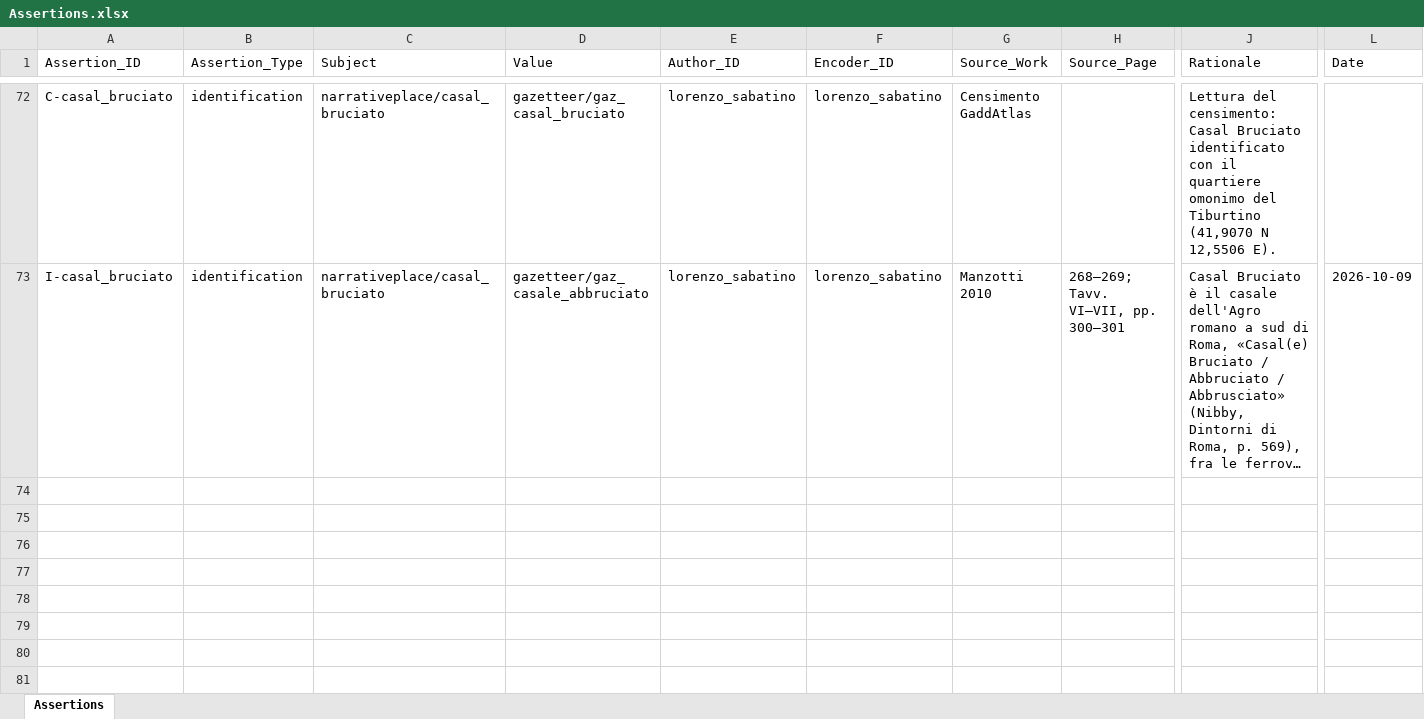
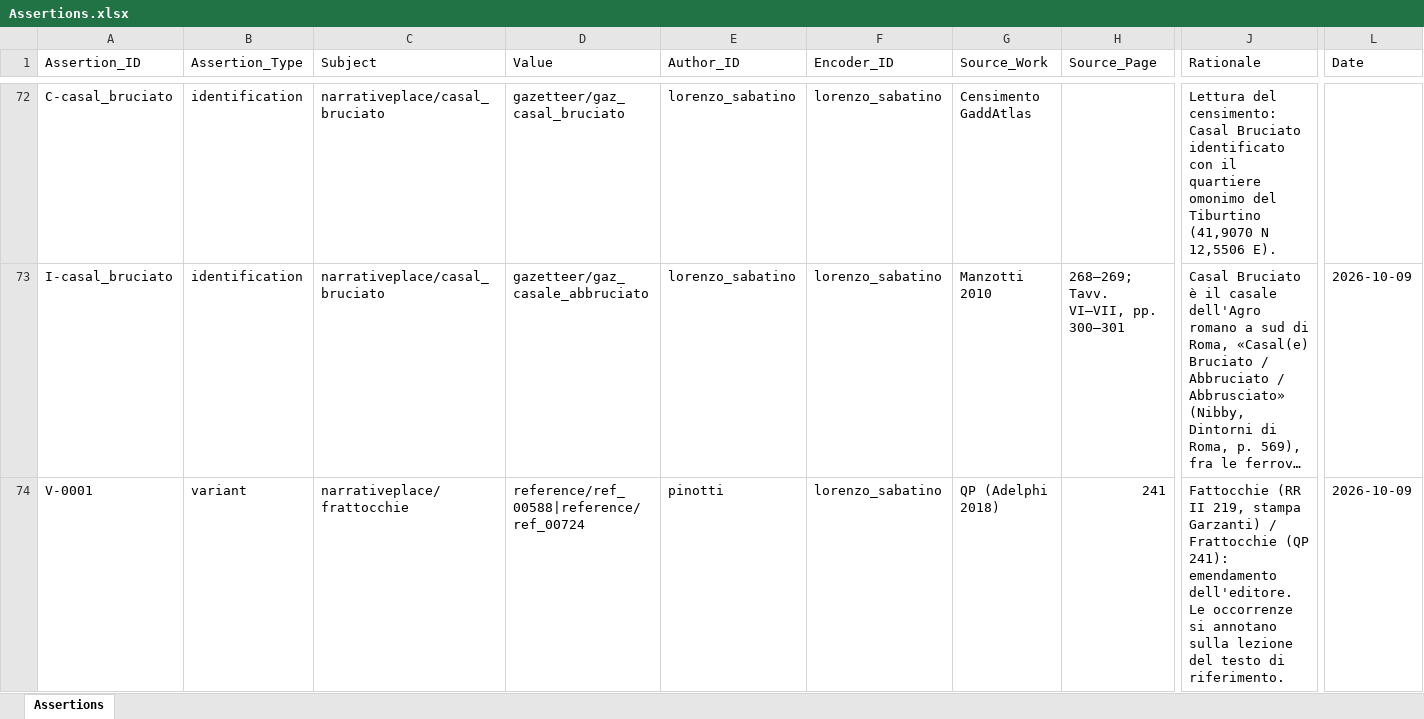
Before and after one commit to lnz-sbt3/gaddatlas, an Excel workbook: data/source/xlsx/Assertions.xlsx, sheet Assertions, drawn as a sheet; only a part is shown, gaps mark what is left out; long unchanged cells end in …; values as stored, in another font and other column widths than the file's, no borders; rows hold the shown columns only; the diff covers the shown part only; the diff names each change by its address in the sheet, - before the commit and + after, or states it on an @@ line.

```diff
--- a/data/source/xlsx/Assertions.xlsx (sheet Assertions)
+++ b/data/source/xlsx/Assertions.xlsx (sheet Assertions)
+row 74: V-0001 | variant | narrativeplace/frattocchie | reference/ref_00588|reference/ref_00724 | pinotti | lorenzo_sabatino | QP (Adelphi 2018) | 241 | Fattocchie (RR II 219, stampa Garzanti) / Frattocchie (QP 241): emendamento dell'editore. Le occorrenze si annotano sulla lezione del testo di riferimento. | 2026-10-09
```
Also changed, not shown: 3 added rows elsewhere in this sheet, data/source/xlsx/Agents.xlsx, data/source/xlsx/References.xlsx, 41 other files.
